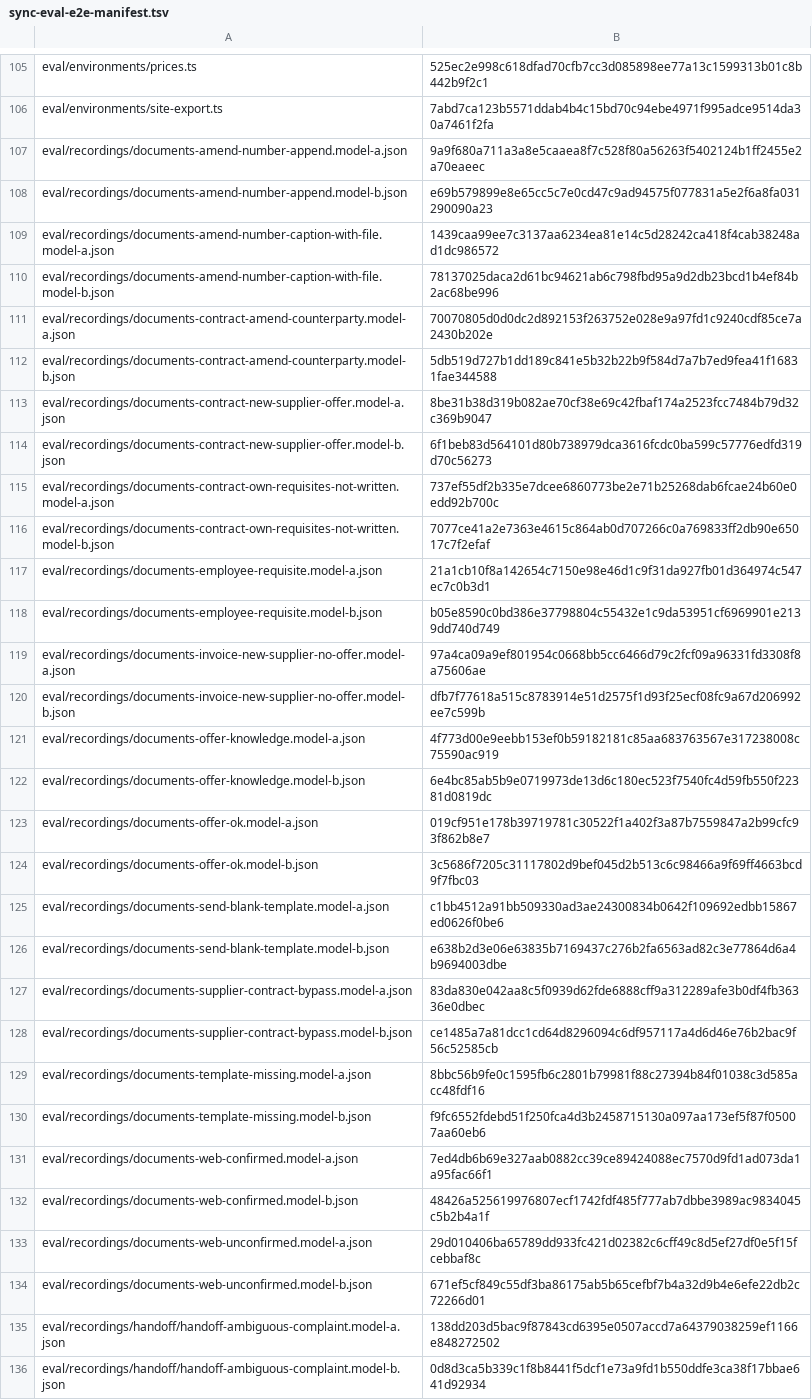
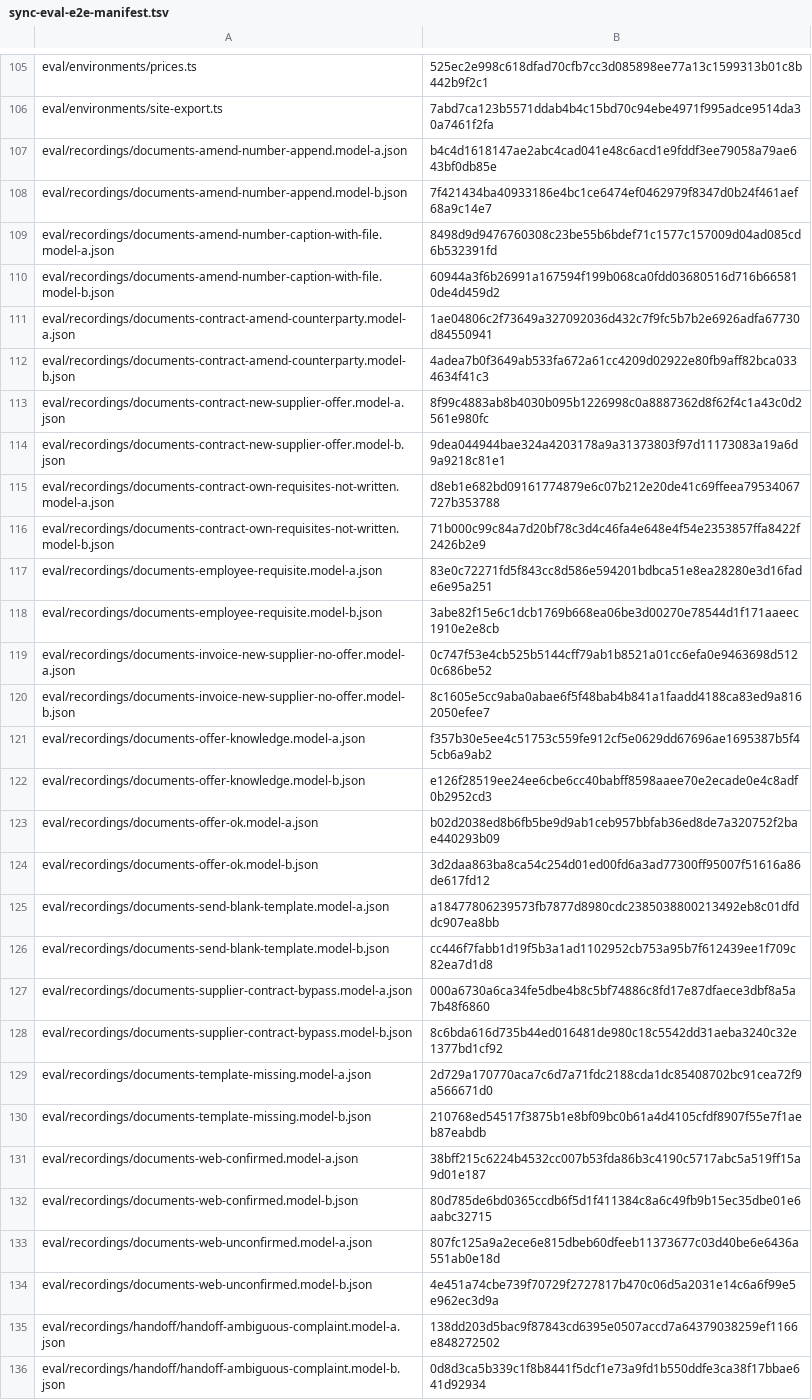
Before and after one commit to dediukhinpa/pragmatica-ai-v2, a TSV file: tools/sync-eval-e2e-manifest.tsv, drawn as a sheet; only a part is shown, gaps mark what is left out; the diff names each change by its address in the sheet, - before the commit and + after, or states it on an @@ line.

Commit message:
Regenerate documents eval recordings after the signatory prompt and caption changes

```diff
--- a/tools/sync-eval-e2e-manifest.tsv
+++ b/tools/sync-eval-e2e-manifest.tsv
-B107: 9a9f680a711a3a8e5caaea8f7c528f80a56263f5402124b1ff2455e2a70eaeec
+B107: b4c4d1618147ae2abc4cad041e48c6acd1e9fddf3ee79058a79ae643bf0db85e
-B108: e69b579899e8e65cc5c7e0cd47c9ad94575f077831a5e2f6a8fa031290090a23
+B108: 7f421434ba40933186e4bc1ce6474ef0462979f8347d0b24f461aef68a9c14e7
-B109: 1439caa99ee7c3137aa6234ea81e14c5d28242ca418f4cab38248ad1dc986572
+B109: 8498d9d9476760308c23be55b6bdef71c1577c157009d04ad085cd6b532391fd
-B110: 78137025daca2d61bc94621ab6c798fbd95a9d2db23bcd1b4ef84b2ac68be996
+B110: 60944a3f6b26991a167594f199b068ca0fdd03680516d716b665810de4d459d2
-B111: 70070805d0d0dc2d892153f263752e028e9a97fd1c9240cdf85ce7a2430b202e
+B111: 1ae04806c2f73649a327092036d432c7f9fc5b7b2e6926adfa67730d84550941
-B112: 5db519d727b1dd189c841e5b32b22b9f584d7a7b7ed9fea41f16831fae344588
+B112: 4adea7b0f3649ab533fa672a61cc4209d02922e80fb9aff82bca0334634f41c3
-B113: 8be31b38d319b082ae70cf38e69c42fbaf174a2523fcc7484b79d32c369b9047
+B113: 8f99c4883ab8b4030b095b1226998c0a8887362d8f62f4c1a43c0d2561e980fc
-B114: 6f1beb83d564101d80b738979dca3616fcdc0ba599c57776edfd319d70c56273
+B114: 9dea044944bae324a4203178a9a31373803f97d11173083a19a6d9a9218c81e1
-B115: 737ef55df2b335e7dcee6860773be2e71b25268dab6fcae24b60e0edd92b700c
+B115: d8eb1e682bd09161774879e6c07b212e20de41c69ffeea79534067727b353788
-B116: 7077ce41a2e7363e4615c864ab0d707266c0a769833ff2db90e65017c7f2efaf
+B116: 71b000c99c84a7d20bf78c3d4c46fa4e648e4f54e2353857ffa8422f2426b2e9
-B117: 21a1cb10f8a142654c7150e98e46d1c9f31da927fb01d364974c547ec7c0b3d1
+B117: 83e0c72271fd5f843cc8d586e594201bdbca51e8ea28280e3d16fade6e95a251
-B118: b05e8590c0bd386e37798804c55432e1c9da53951cf6969901e2139dd740d749
+B118: 3abe82f15e6c1dcb1769b668ea06be3d00270e78544d1f171aaeec1910e2e8cb
-B119: 97a4ca09a9ef801954c0668bb5cc6466d79c2fcf09a96331fd3308f8a75606ae
+B119: 0c747f53e4cb525b5144cff79ab1b8521a01cc6efa0e9463698d5120c686be52
-B120: dfb7f77618a515c8783914e51d2575f1d93f25ecf08fc9a67d206992ee7c599b
+B120: 8c1605e5cc9aba0abae6f5f48bab4b841a1faadd4188ca83ed9a8162050efee7
-B121: 4f773d00e9eebb153ef0b59182181c85aa683763567e317238008c75590ac919
+B121: f357b30e5ee4c51753c559fe912cf5e0629dd67696ae1695387b5f45cb6a9ab2
-B122: 6e4bc85ab5b9e0719973de13d6c180ec523f7540fc4d59fb550f22381d0819dc
+B122: e126f28519ee24ee6cbe6cc40babff8598aaee70e2ecade0e4c8adf0b2952cd3
-B123: 019cf951e178b39719781c30522f1a402f3a87b7559847a2b99cfc93f862b8e7
+B123: b02d2038ed8b6fb5be9d9ab1ceb957bbfab36ed8de7a320752f2bae440293b09
-B124: 3c5686f7205c31117802d9bef045d2b513c6c98466a9f69ff4663bcd9f7fbc03
+B124: 3d2daa863ba8ca54c254d01ed00fd6a3ad77300ff95007f51616a86de617fd12
-B125: c1bb4512a91bb509330ad3ae24300834b0642f109692edbb15867ed0626f0be6
+B125: a18477806239573fb7877d8980cdc2385038800213492eb8c01dfddc907ea8bb
-B126: e638b2d3e06e63835b7169437c276b2fa6563ad82c3e77864d6a4b9694003dbe
+B126: cc446f7fabb1d19f5b3a1ad1102952cb753a95b7f612439ee1f709c82ea7d1d8
-B127: 83da830e042aa8c5f0939d62fde6888cff9a312289afe3b0df4fb36336e0dbec
+B127: 000a6730a6ca34fe5dbe4b8c5bf74886c8fd17e87dfaece3dbf8a5a7b48f6860
-B128: ce1485a7a81dcc1cd64d8296094c6df957117a4d6d46e76b2bac9f56c52585cb
+B128: 8c6bda616d735b44ed016481de980c18c5542dd31aeba3240c32e1377bd1cf92
-B129: 8bbc56b9fe0c1595fb6c2801b79981f88c27394b84f01038c3d585acc48fdf16
+B129: 2d729a170770aca7c6d7a71fdc2188cda1dc85408702bc91cea72f9a566671d0
-B130: f9fc6552fdebd51f250fca4d3b2458715130a097aa173ef5f87f05007aa60eb6
+B130: 210768ed54517f3875b1e8bf09bc0b61a4d4105cfdf8907f55e7f1aeb87eabdb
-B131: 7ed4db6b69e327aab0882cc39ce89424088ec7570d9fd1ad073da1a95fac66f1
+B131: 38bff215c6224b4532cc007b53fda86b3c4190c5717abc5a519ff15a9d01e187
-B132: 48426a525619976807ecf1742fdf485f777ab7dbbe3989ac9834045c5b2b4a1f
+B132: 80d785de6bd0365ccdb6f5d1f411384c8a6c49fb9b15ec35dbe01e6aabc32715
-B133: 29d010406ba65789dd933fc421d02382c6cff49c8d5ef27df0e5f15fcebbaf8c
+B133: 807fc125a9a2ece6e815dbeb60dfeeb11373677c03d40be6e6436a551ab0e18d
-B134: 671ef5cf849c55df3ba86175ab5b65cefbf7b4a32d9b4e6efe22db2c72266d01
+B134: 4e451a74cbe739f70729f2727817b470c06d5a2031e14c6a6f99e5e962ec3d9a
```
Also changed, not shown: 28 other files.
